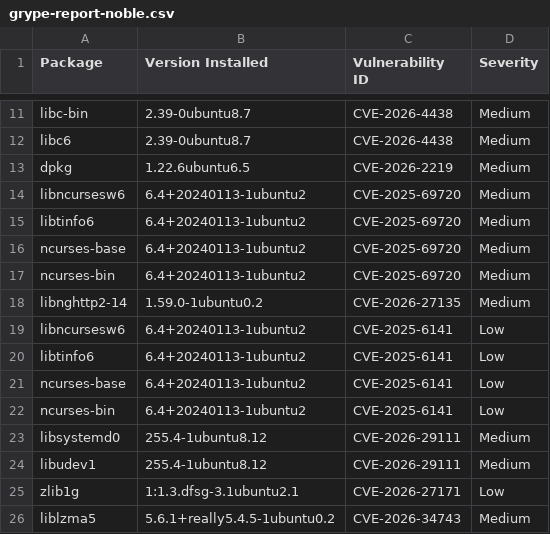
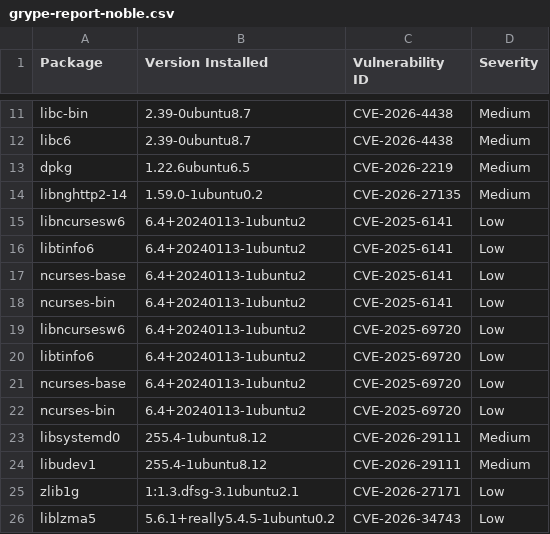
Before and after one commit to AnchorLayer/docker-baseimage-ubuntu, a CSV file: vuln-reports-noble/grype-report-noble.csv, drawn as a sheet; only a part is shown, gaps mark what is left out.

```diff
--- a/vuln-reports-noble/grype-report-noble.csv
+++ b/vuln-reports-noble/grype-report-noble.csv
@@ -13,6 +13,2 @@
 "dpkg","1.22.6ubuntu6.5","CVE-2026-2219","Medium"
-"libncursesw6","6.4+20240113-1ubuntu2","CVE-2025-69720","Medium"
-"libtinfo6","6.4+20240113-1ubuntu2","CVE-2025-69720","Medium"
-"ncurses-base","6.4+20240113-1ubuntu2","CVE-2025-69720","Medium"
-"ncurses-bin","6.4+20240113-1ubuntu2","CVE-2025-69720","Medium"
 "libnghttp2-14","1.59.0-1ubuntu0.2","CVE-2026-27135","Medium"
@@ -22,2 +18,6 @@
 "ncurses-bin","6.4+20240113-1ubuntu2","CVE-2025-6141","Low"
+"libncursesw6","6.4+20240113-1ubuntu2","CVE-2025-69720","Low"
+"libtinfo6","6.4+20240113-1ubuntu2","CVE-2025-69720","Low"
+"ncurses-base","6.4+20240113-1ubuntu2","CVE-2025-69720","Low"
+"ncurses-bin","6.4+20240113-1ubuntu2","CVE-2025-69720","Low"
 "libsystemd0","255.4-1ubuntu8.12","CVE-2026-29111","Medium"
@@ -25,2 +25,2 @@
 "zlib1g","1:1.3.dfsg-3.1ubuntu2.1","CVE-2026-27171","Low"
-"liblzma5","5.6.1+really5.4.5-1ubuntu0.2","CVE-2026-34743","Medium"
+"liblzma5","5.6.1+really5.4.5-1ubuntu0.2","CVE-2026-34743","Low"
```
Also changed, not shown: vuln-reports-jammy/grype-report-jammy.csv, 11 other files.
